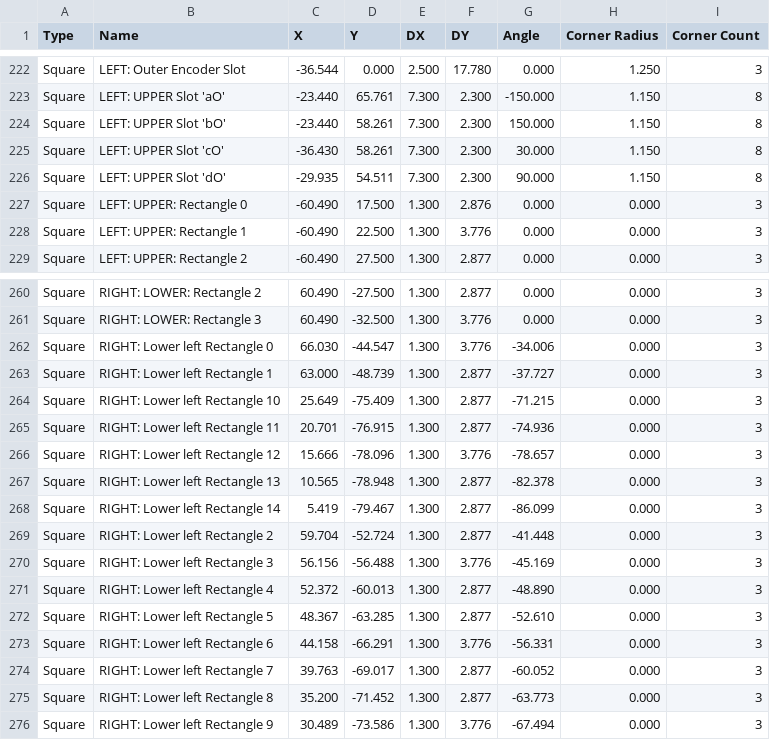
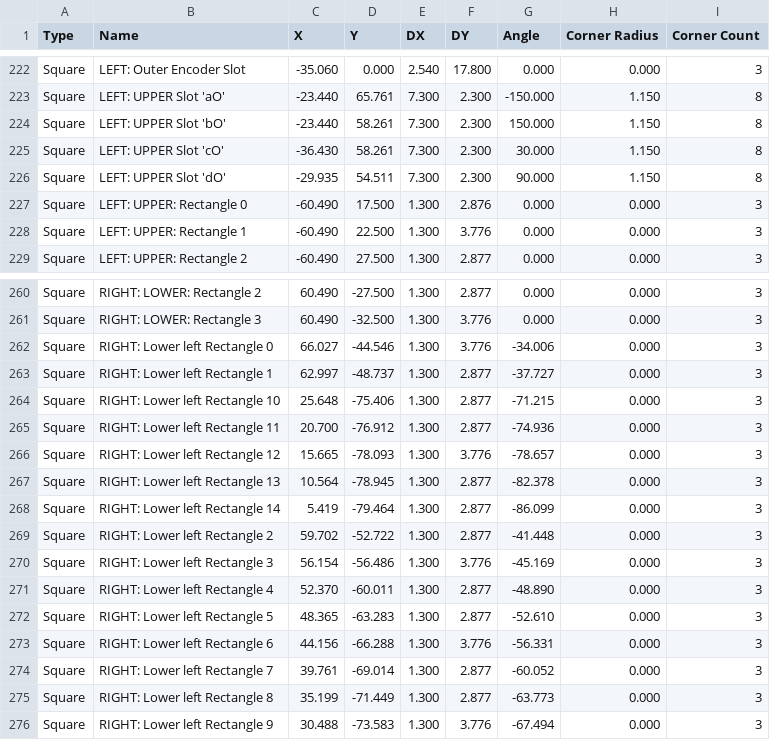
Before and after one commit to hbrobotics/hbrc_ros_robot_platform, a CSV file: mechanical/romi_base.csv, drawn as a sheet; only a part is shown, gaps mark what is left out; the diff covers the shown part only.

```diff
--- a/mechanical/romi_base.csv
+++ b/mechanical/romi_base.csv
@@ -222,2 +222,2 @@ Type,Name,X,Y,DX,DY,Angle,Corner Radius,Corner Count
-"Square","LEFT: Outer Encoder Slot",-36.544,0.000,2.500,17.780,0.000,1.250,3
+"Square","LEFT: Outer Encoder Slot",-35.060,0.000,2.540,17.800,0.000,0.000,3
 "Square","LEFT: UPPER Slot 'aO'",-23.440,65.761,7.300,2.300,-150.000,1.150,8
@@ -261,16 +261,16 @@ Type,Name,X,Y,DX,DY,Angle,Corner Radius,Corner Count
 "Square","RIGHT: LOWER: Rectangle 3",60.490,-32.500,1.300,3.776,0.000,0.000,3
-"Square","RIGHT: Lower left Rectangle 0",66.030,-44.547,1.300,3.776,-34.006,0.000,3
-"Square","RIGHT: Lower left Rectangle 1",63.000,-48.739,1.300,2.877,-37.727,0.000,3
-"Square","RIGHT: Lower left Rectangle 10",25.649,-75.409,1.300,2.877,-71.215,0.000,3
-"Square","RIGHT: Lower left Rectangle 11",20.701,-76.915,1.300,2.877,-74.936,0.000,3
-"Square","RIGHT: Lower left Rectangle 12",15.666,-78.096,1.300,3.776,-78.657,0.000,3
-"Square","RIGHT: Lower left Rectangle 13",10.565,-78.948,1.300,2.877,-82.378,0.000,3
-"Square","RIGHT: Lower left Rectangle 14",5.419,-79.467,1.300,2.877,-86.099,0.000,3
-"Square","RIGHT: Lower left Rectangle 2",59.704,-52.724,1.300,2.877,-41.448,0.000,3
-"Square","RIGHT: Lower left Rectangle 3",56.156,-56.488,1.300,3.776,-45.169,0.000,3
-"Square","RIGHT: Lower left Rectangle 4",52.372,-60.013,1.300,2.877,-48.890,0.000,3
-"Square","RIGHT: Lower left Rectangle 5",48.367,-63.285,1.300,2.877,-52.610,0.000,3
-"Square","RIGHT: Lower left Rectangle 6",44.158,-66.291,1.300,3.776,-56.331,0.000,3
-"Square","RIGHT: Lower left Rectangle 7",39.763,-69.017,1.300,2.877,-60.052,0.000,3
-"Square","RIGHT: Lower left Rectangle 8",35.200,-71.452,1.300,2.877,-63.773,0.000,3
-"Square","RIGHT: Lower left Rectangle 9",30.489,-73.586,1.300,3.776,-67.494,0.000,3
+"Square","RIGHT: Lower left Rectangle 0",66.027,-44.546,1.300,3.776,-34.006,0.000,3
+"Square","RIGHT: Lower left Rectangle 1",62.997,-48.737,1.300,2.877,-37.727,0.000,3
+"Square","RIGHT: Lower left Rectangle 10",25.648,-75.406,1.300,2.877,-71.215,0.000,3
+"Square","RIGHT: Lower left Rectangle 11",20.700,-76.912,1.300,2.877,-74.936,0.000,3
+"Square","RIGHT: Lower left Rectangle 12",15.665,-78.093,1.300,3.776,-78.657,0.000,3
+"Square","RIGHT: Lower left Rectangle 13",10.564,-78.945,1.300,2.877,-82.378,0.000,3
+"Square","RIGHT: Lower left Rectangle 14",5.419,-79.464,1.300,2.877,-86.099,0.000,3
+"Square","RIGHT: Lower left Rectangle 2",59.702,-52.722,1.300,2.877,-41.448,0.000,3
+"Square","RIGHT: Lower left Rectangle 3",56.154,-56.486,1.300,3.776,-45.169,0.000,3
+"Square","RIGHT: Lower left Rectangle 4",52.370,-60.011,1.300,2.877,-48.890,0.000,3
+"Square","RIGHT: Lower left Rectangle 5",48.365,-63.283,1.300,2.877,-52.610,0.000,3
+"Square","RIGHT: Lower left Rectangle 6",44.156,-66.288,1.300,3.776,-56.331,0.000,3
+"Square","RIGHT: Lower left Rectangle 7",39.761,-69.014,1.300,2.877,-60.052,0.000,3
+"Square","RIGHT: Lower left Rectangle 8",35.199,-71.449,1.300,2.877,-63.773,0.000,3
+"Square","RIGHT: Lower left Rectangle 9",30.488,-73.583,1.300,3.776,-67.494,0.000,3
```
Also changed, not shown: 89 edited cells elsewhere in this file, 7 other files.
